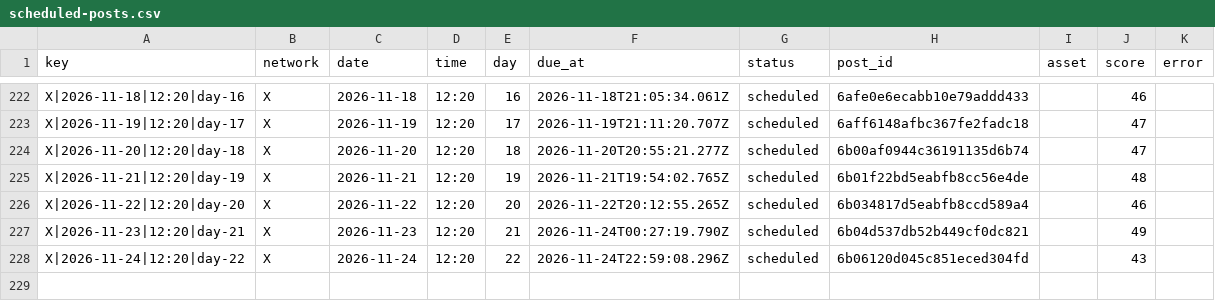
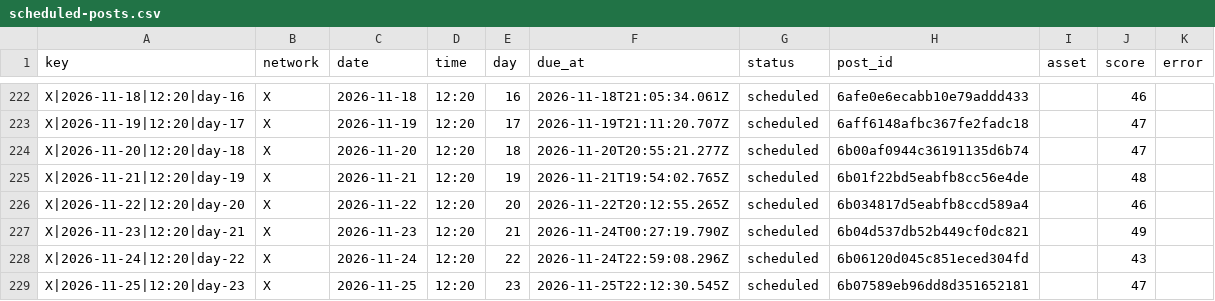
Before and after one commit to nicolass309/leadops-assets, a CSV file: automation/state/scheduled-posts.csv, drawn as a sheet; only a part is shown, gaps mark what is left out; the diff names each change by its address in the sheet, - before the commit and + after, or states it on an @@ line.

Commit message:
LeadOps daily publishing state

```diff
--- a/automation/state/scheduled-posts.csv
+++ b/automation/state/scheduled-posts.csv
+row 229: X|2026-11-25|12:20|day-23 | X | 2026-11-25 | 12:20 | 23 | 2026-11-25T22:12:30.545Z | scheduled | 6b07589eb96dd8d351652181 |  | 47
```
Also changed, not shown: 4 other files.
